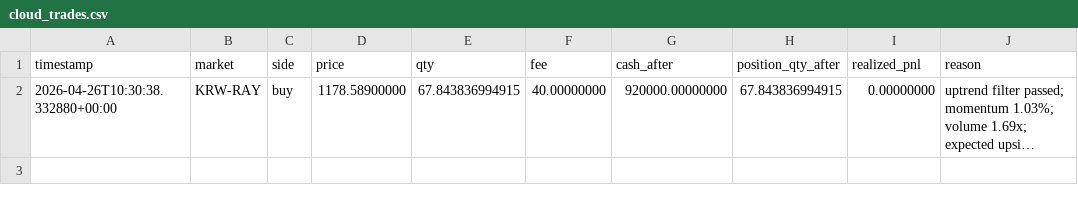
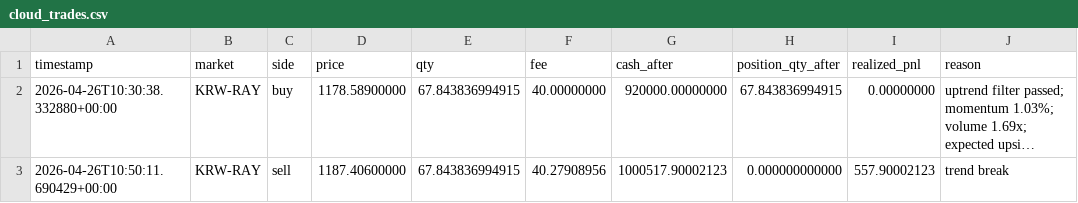
Before and after one commit to SangJunPark1/coin, a CSV file: data/cloud_trades.csv, drawn as a sheet; long unchanged cells end in …; the diff names each change by its address in the sheet, - before the commit and + after, or states it on an @@ line.

```diff
--- a/data/cloud_trades.csv
+++ b/data/cloud_trades.csv
+row 3: 2026-04-26T10:50:11.690429+00:00 | KRW-RAY | sell | 1187.40600000 | 67.843836994915 | 40.27908956 | 1000517.90002123 | 0.000000000000 | 557.90002123 | trend break
```
Also changed, not shown: 4 other files.
